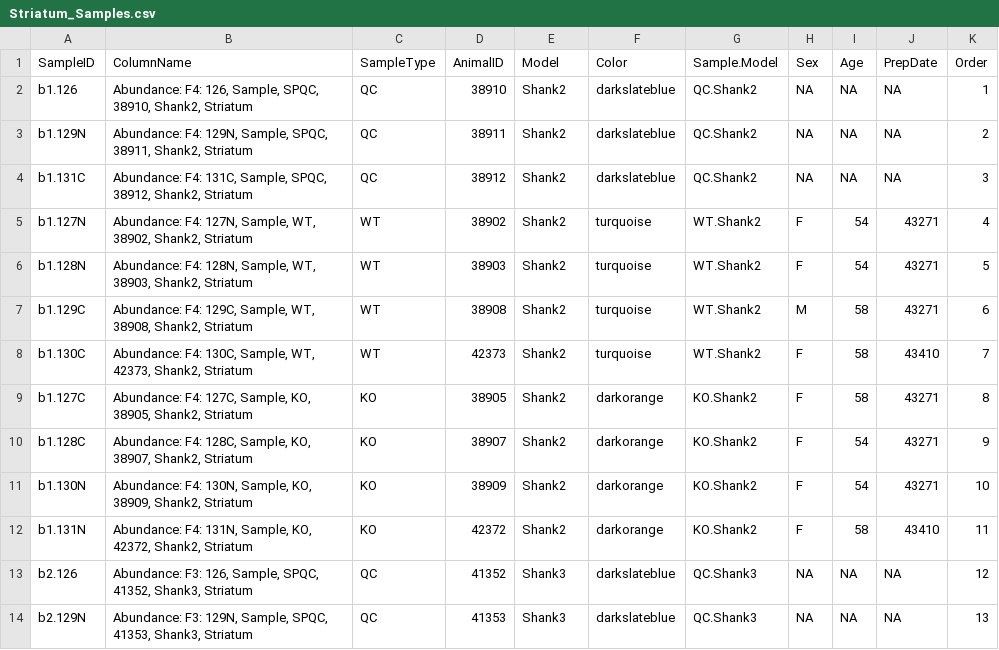
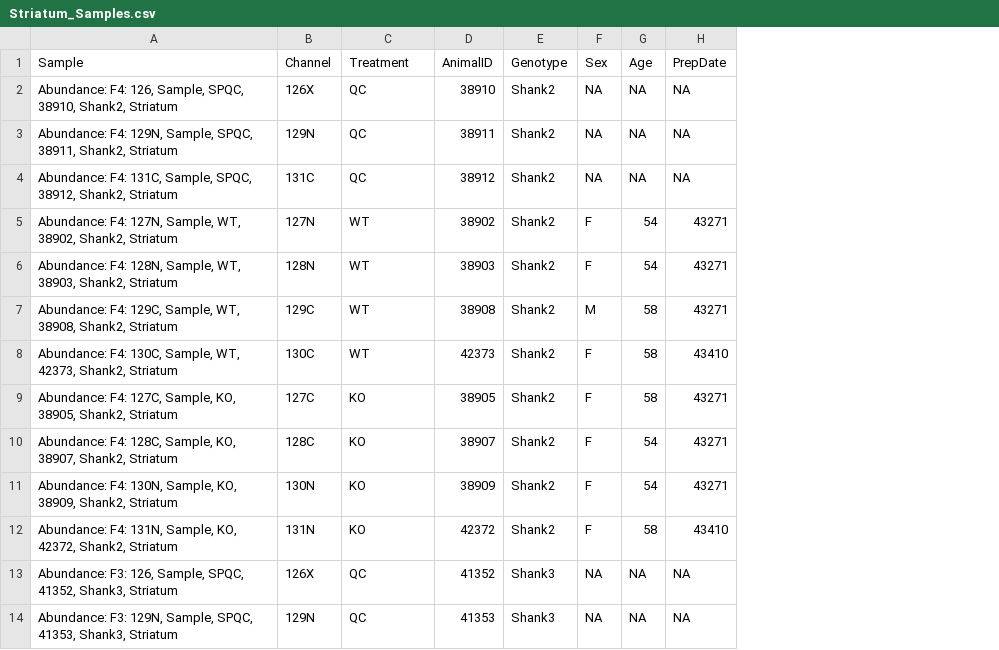
Before and after one commit to soderling-lab/SynaptopathyProteomics, a CSV file: data/Striatum_Samples.csv, drawn as a sheet; only a part is shown; removed rows and columns are numbered as before the commit, all else as after; the diff names each change by its address in the sheet, - before the commit and + after, or states it on an @@ line.

Commit message:
working through striatum -- fix up striatum samples

```diff
--- a/data/Striatum_Samples.csv
+++ b/data/Striatum_Samples.csv
-column A (SampleID), rows 2-14: b1.126 | b1.129N | b1.131C | b1.127N | b1.128N | b1.129C | b1.130C | b1.127C | b1.128C | b1.130N | b1.131N | b2.126 | b2.129N
+column B (Channel), rows 2-14: 126X | 129N | 131C | 127N | 128N | 129C | 130C | 127C | 128C | 130N | 131N | 126X | 129N
-column F (Color), rows 2-14: darkslateblue | darkslateblue | darkslateblue | turquoise | turquoise | turquoise | turquoise | darkorange | darkorange | darkorange | darkorange | darkslateblue | darkslateblue
-column G (Sample.Model), rows 2-14: QC.Shank2 | QC.Shank2 | QC.Shank2 | WT.Shank2 | WT.Shank2 | WT.Shank2 | WT.Shank2 | KO.Shank2 | KO.Shank2 | KO.Shank2 | KO.Shank2 | QC.Shank3 | QC.Shank3
-column K (Order), rows 2-14: 1 | 2 | 3 | 4 | 5 | 6 | 7 | 8 | 9 | 10 | 11 | 12 | 13
-A1: ColumnName
+A1: Sample
-C1: SampleType
+C1: Treatment
-E1: Model
+E1: Genotype
```
Also changed, not shown: 4 other files.
